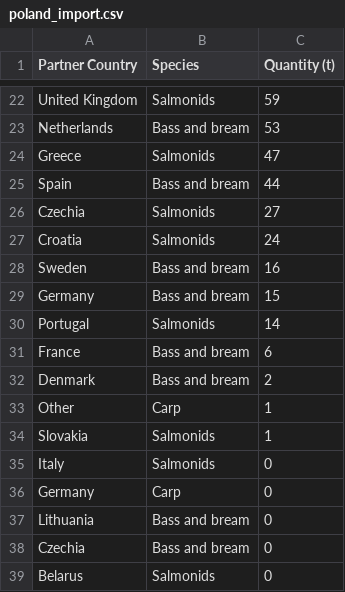
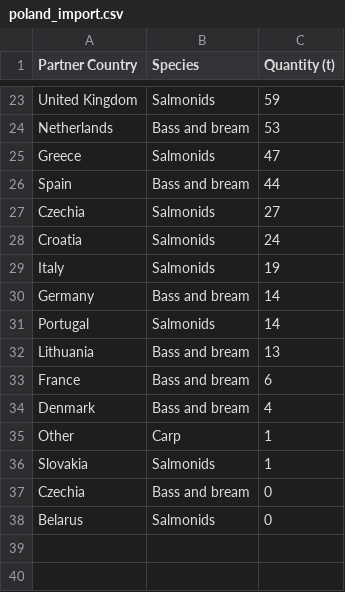
Before and after one commit to renspringlea/finsight, a CSV file: _data/poland_import.csv, drawn as a sheet; only a part is shown, gaps mark what is left out; the diff covers the shown part only.

```diff
--- a/_data/poland_import.csv
+++ b/_data/poland_import.csv
@@ -27,12 +28,10 @@
 "Croatia","Salmonids","24"
-"Sweden","Bass and bream","16"
-"Germany","Bass and bream","15"
+"Italy","Salmonids","19"
+"Germany","Bass and bream","14"
 "Portugal","Salmonids","14"
+"Lithuania","Bass and bream","13"
 "France","Bass and bream","6"
-"Denmark","Bass and bream","2"
+"Denmark","Bass and bream","4"
 "Other","Carp","1"
 "Slovakia","Salmonids","1"
-"Italy","Salmonids","0"
-"Germany","Carp","0"
-"Lithuania","Bass and bream","0"
 "Czechia","Bass and bream","0"
```
Also changed, not shown: 2 added rows, 1 removed row and 10 edited cells elsewhere in this file, _data/poland_export.csv, 41 other files.
